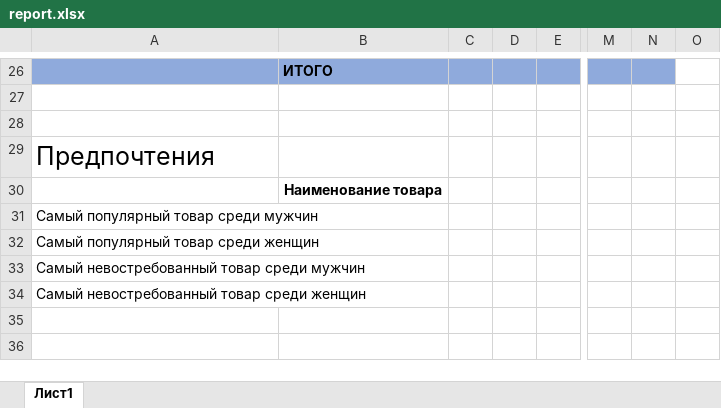
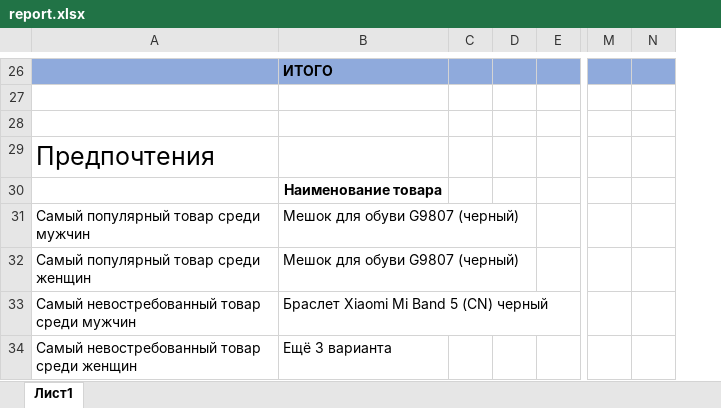
Before and after one commit to Vasilii-Redinskii/ps-pb-hw4, an Excel workbook: report.xlsx, sheet Лист1, drawn as a sheet; only a part is shown, gaps mark what is left out; values as stored, in another font and other column widths than the file's, no borders; removed rows and columns are numbered as before the commit, all else as after; the diff covers the shown part only; the diff names each change by its address in the sheet, - before the commit and + after, or states it on an @@ line.

```diff
--- a/report.xlsx (sheet Лист1)
+++ b/report.xlsx (sheet Лист1)
-column O, empty
-B31:B32: (empty)
+B31:B32: Мешок для обуви G9807 (черный)
-B33: (empty)
+B33: Браслет Xiaomi Mi Band 5 (CN) черный
-B34: (empty)
+B34: Ещё 3 варианта
```
Also changed, not shown: 7 added rows, 7 removed rows and 16 edited cells elsewhere in this sheet, 1 other file.
